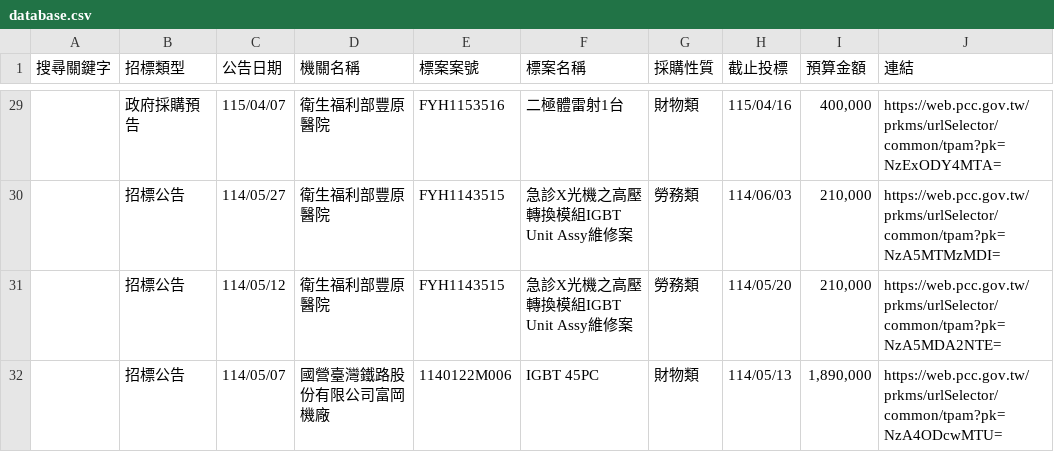
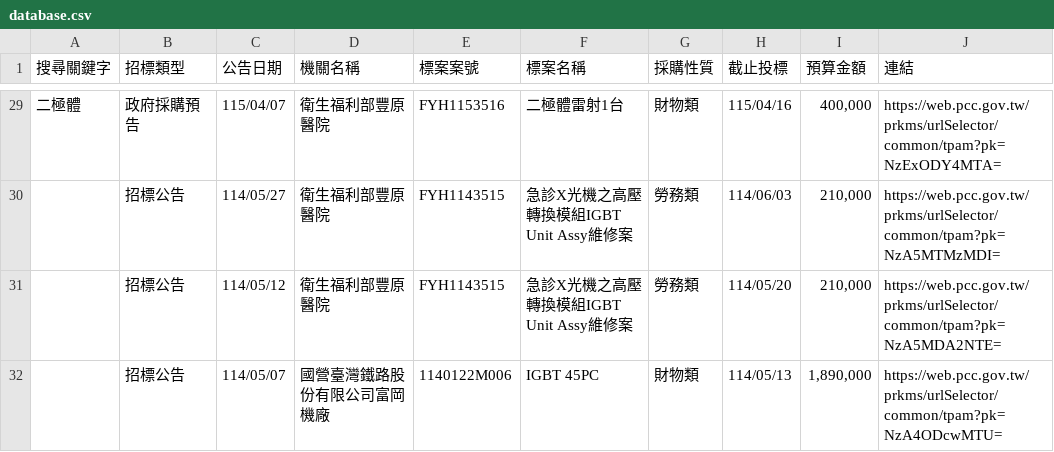
Before and after one commit to one393143/tender-tracker, a CSV file: data/database.csv, drawn as a sheet; only a part is shown, gaps mark what is left out; the diff covers the shown part only.

```diff
--- a/data/database.csv
+++ b/data/database.csv
@@ -29,2 +29,2 @@
-,政府採購預告,115/04/07,衛生福利部豐原醫院,FYH1153516,二極體雷射1台,財物類,115/04/16,"400,000",https://web.pcc.gov.tw/prkms/urlSelector/common/tpam?pk=NzExODY4MTA=
+二極體,政府採購預告,115/04/07,衛生福利部豐原醫院,FYH1153516,二極體雷射1台,財物類,115/04/16,"400,000",https://web.pcc.gov.tw/prkms/urlSelector/common/tpam?pk=NzExODY4MTA=
 ,招標公告,114/05/27,衛生福利部豐原醫院,FYH1143515,急診X光機之高壓轉換模組IGBT Unit Assy維修案,勞務類,114/06/03,"210,000",https://web.pcc.gov.tw/prkms/urlSelector/common/tpam?pk=NzA5MTMzMDI=
```
Also changed, not shown: 27 edited cells elsewhere in this file, 2 other files.
